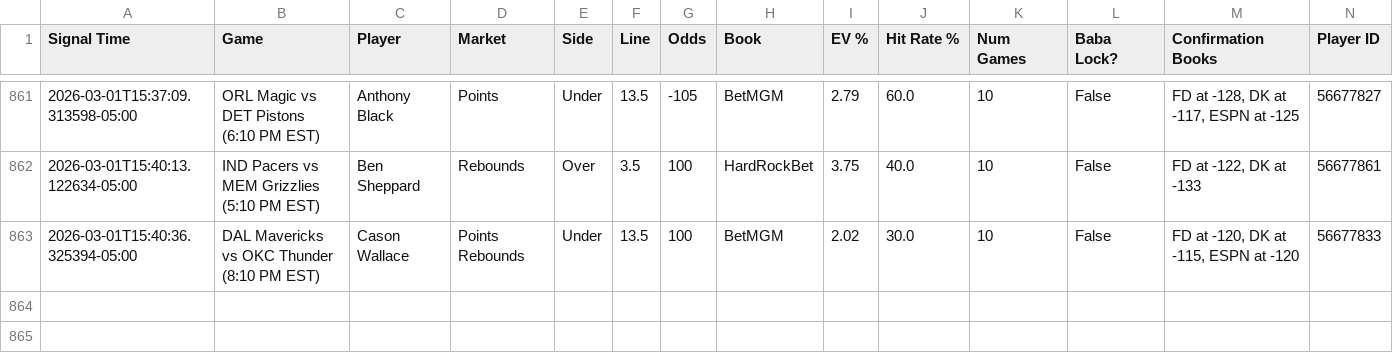
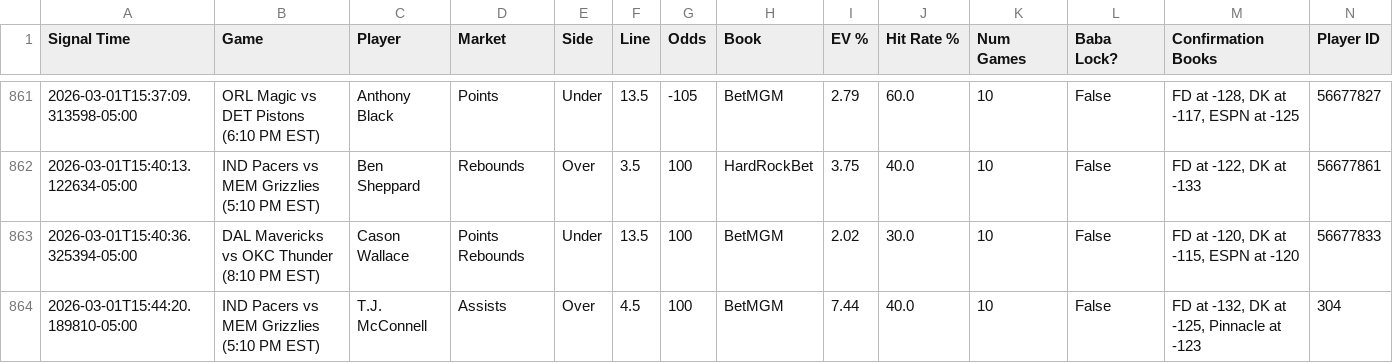
Before and after one commit to michaeljhart12-byte/Baba-Bot-Dashboard, a CSV file: signals.csv, drawn as a sheet; only a part is shown, gaps mark what is left out; rows hold the shown columns only; the diff names each change by its address in the sheet, - before the commit and + after, or states it on an @@ line.

Commit message:
Auto-update signals.csv

```diff
--- a/signals.csv
+++ b/signals.csv
+row 864: 2026-03-01T15:44:20.189810-05:00 | IND Pacers vs MEM Grizzlies (5:10 PM EST) | T.J. McConnell | Assists | Over | 4.5 | 100 | BetMGM | 7.44 | 40.0 | 10 | False | FD at -132, DK at -125, Pinnacle at -123 | 304
```
